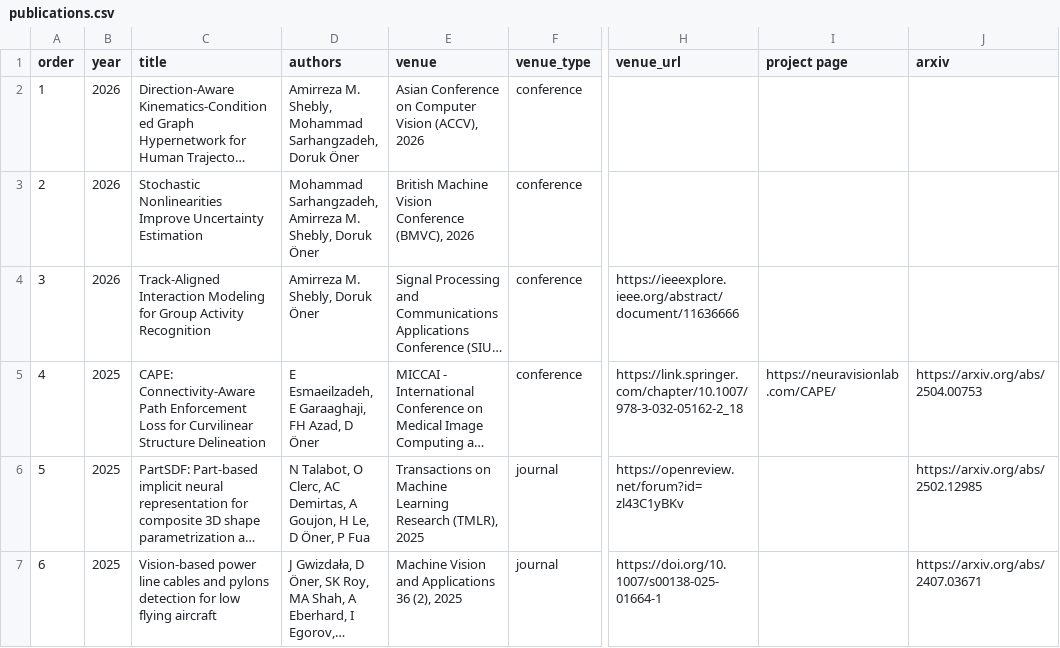
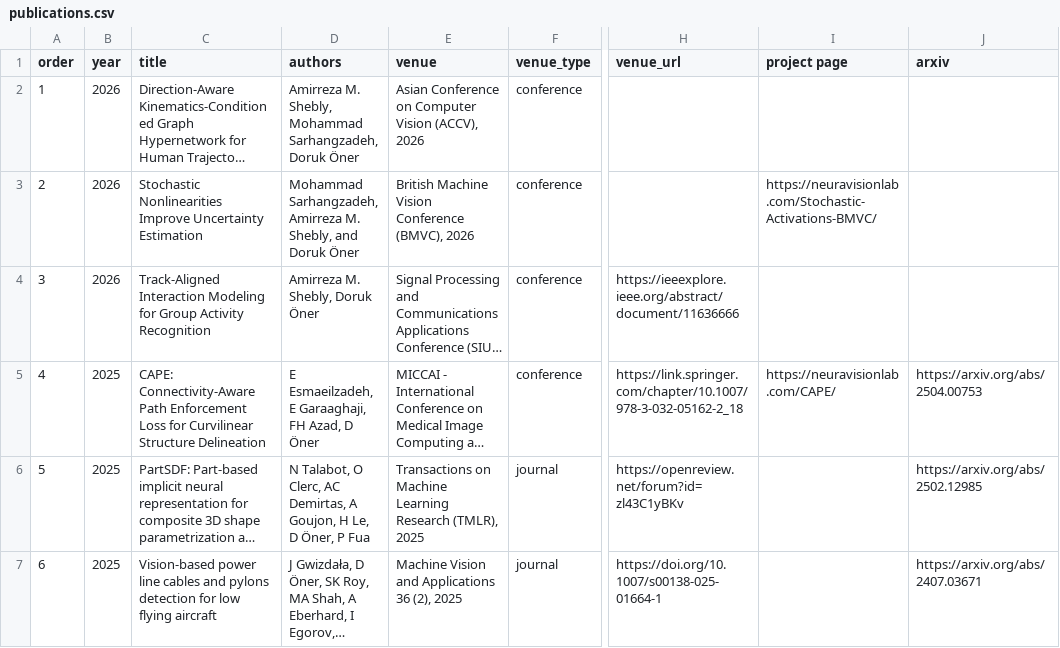
Before and after one commit to NeuraVisionLab/neuravisionlab.github.io, a CSV file: data/publications.csv, drawn as a sheet; only a part is shown, gaps mark what is left out; long unchanged cells end in …; the diff names each change by its address in the sheet, - before the commit and + after, or states it on an @@ line.

Commit message:
Adding BMVC website

```diff
--- a/data/publications.csv
+++ b/data/publications.csv
-D3 (authors): …M. Shebly, Doruk Öner
+D3 (authors): …M. Shebly, and Doruk Öner
-I3 (project page): (empty)
+I3 (project page): https://neuravisionlab.com/Stochastic-Activations-BMVC/
```
Also changed, not shown: 5 other files.
